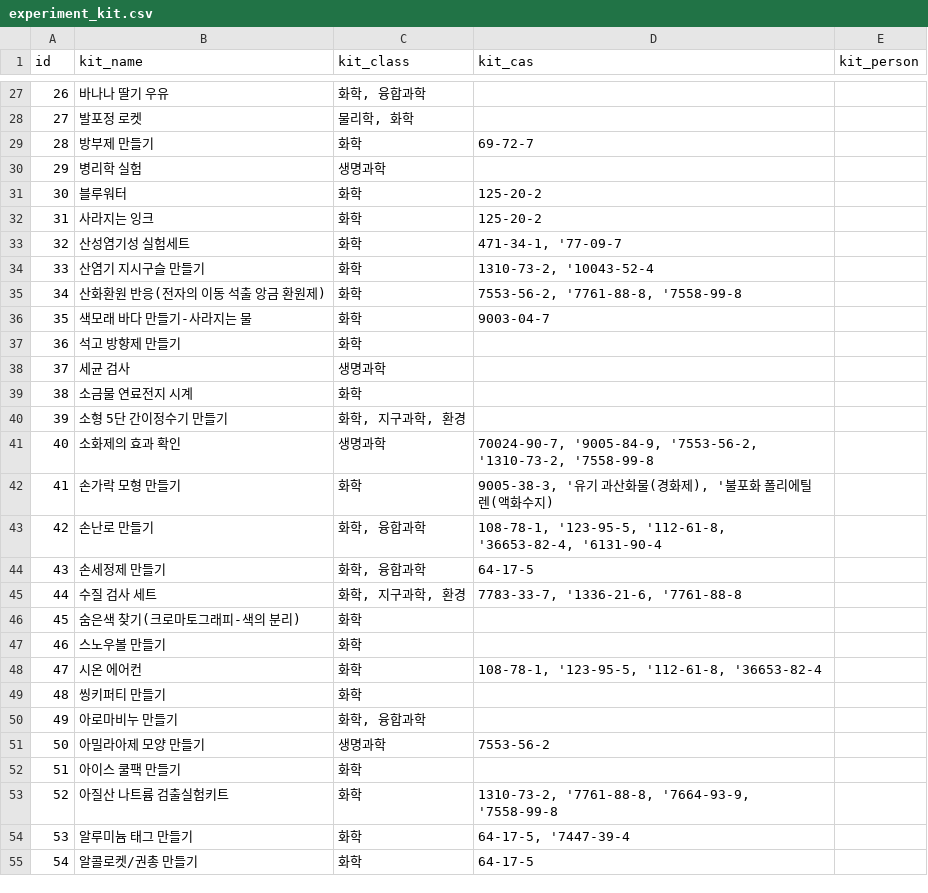
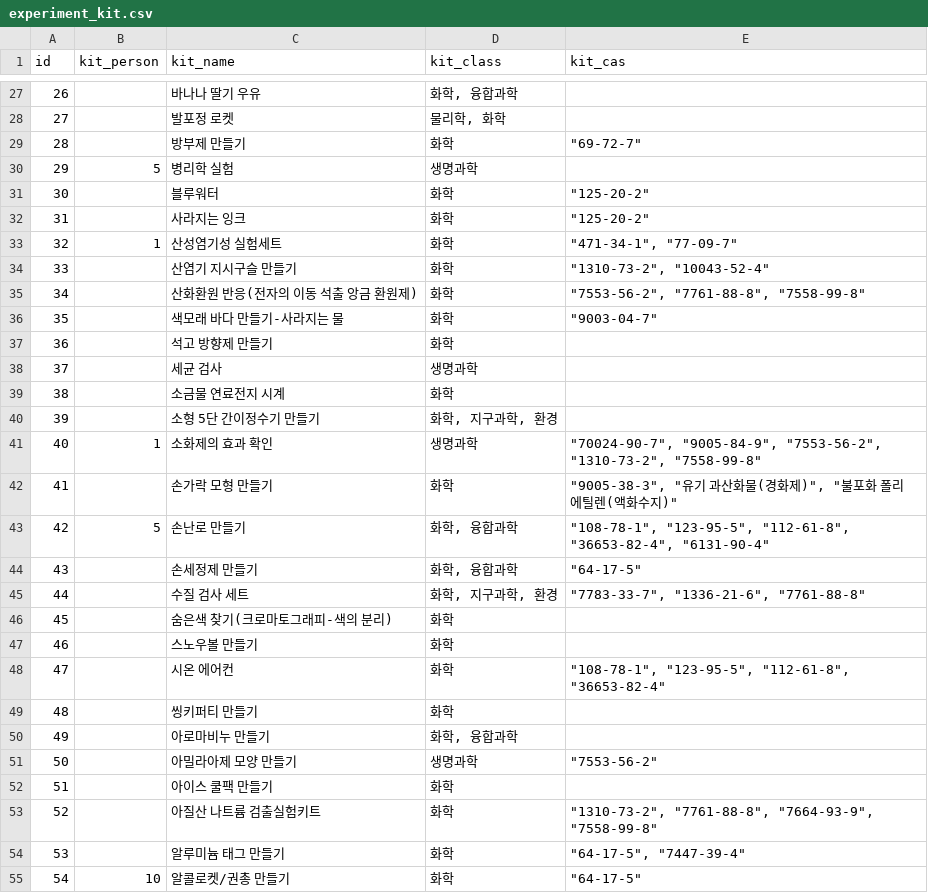
Before and after one commit to pogoksci/pogoksci.github.io, a CSV file: data/experiment_kit.csv, drawn as a sheet; only a part is shown, gaps mark what is left out; removed rows and columns are numbered as before the commit, all else as after; the diff covers the shown part only; the diff names each change by its address in the sheet, - before the commit and + after, or states it on an @@ line.

```diff
--- a/data/experiment_kit.csv
+++ b/data/experiment_kit.csv
+column B (kit_person), rows 30-55: 5 |  |  | 1 |  |  |  |  |  |  |  | 1 |  | 5 |  |  |  |  |  |  |  |  |  |  |  | 10
-column E (kit_person), empty
-E29 (kit_cas): 69-72-7
+E29 (kit_cas): "69-72-7"
-E31:E32 (kit_cas): 125-20-2
+E31:E32 (kit_cas): "125-20-2"
-E33 (kit_cas): 471-34-1, '77-09-7
+E33 (kit_cas): "471-34-1", "77-09-7"
-E34 (kit_cas): 1310-73-2, '10043-52-4
+E34 (kit_cas): "1310-73-2", "10043-52-4"
-E35 (kit_cas): 7553-56-2, '7761-88-8, '7558-99-8
+E35 (kit_cas): "7553-56-2", "7761-88-8", "7558-99-8"
-E36 (kit_cas): 9003-04-7
+E36 (kit_cas): "9003-04-7"
-E41 (kit_cas): 70024-90-7, '9005-84-9, '7553-56-2, '1310-73-2, '7558-99-8
+E41 (kit_cas): "70024-90-7", "9005-84-9", "7553-56-2", "1310-73-2", "7558-99-8"
-E42 (kit_cas): 9005-38-3, '유기 과산화물(경화제), '불포화 폴리에틸렌(액화수지)
+E42 (kit_cas): "9005-38-3", "유기 과산화물(경화제)", "불포화 폴리에틸렌(액화수지)"
-E43 (kit_cas): 108-78-1, '123-95-5, '112-61-8, '36653-82-4, '6131-90-4
+E43 (kit_cas): "108-78-1", "123-95-5", "112-61-8", "36653-82-4", "6131-90-4"
-E44 (kit_cas): 64-17-5
+E44 (kit_cas): "64-17-5"
-E45 (kit_cas): 7783-33-7, '1336-21-6, '7761-88-8
+E45 (kit_cas): "7783-33-7", "1336-21-6", "7761-88-8"
-E48 (kit_cas): 108-78-1, '123-95-5, '112-61-8, '36653-82-4
+E48 (kit_cas): "108-78-1", "123-95-5", "112-61-8", "36653-82-4"
-E51 (kit_cas): 7553-56-2
+E51 (kit_cas): "7553-56-2"
-E53 (kit_cas): 1310-73-2, '7761-88-8, '7664-93-9, '7558-99-8
+E53 (kit_cas): "1310-73-2", "7761-88-8", "7664-93-9", "7558-99-8"
-E54 (kit_cas): 64-17-5, '7447-39-4
+E54 (kit_cas): "64-17-5", "7447-39-4"
-E55 (kit_cas): 64-17-5
+E55 (kit_cas): "64-17-5"
```
Also changed, not shown: 49 edited cells elsewhere in this file, data/HazardList.csv, data/casimport-correct.csv, 2 other files.
